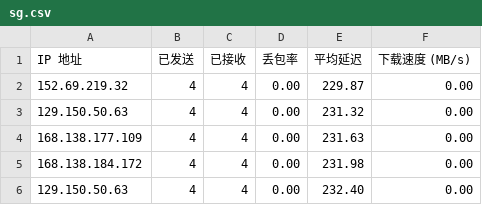
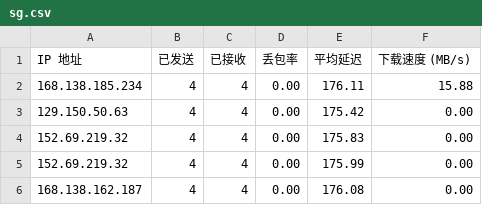
Before and after one commit to lxhfans/CFCDN-Auto, a CSV file: CloudflareST/sg.csv, drawn as a sheet.

```diff
--- a/CloudflareST/sg.csv
+++ b/CloudflareST/sg.csv
@@ -1,6 +1,6 @@
 IP 地址,已发送,已接收,丢包率,平均延迟,下载速度 (MB/s)
-152.69.219.32,4,4,0.00,229.87,0.00
-129.150.50.63,4,4,0.00,231.32,0.00
-168.138.177.109,4,4,0.00,231.63,0.00
-168.138.184.172,4,4,0.00,231.98,0.00
-129.150.50.63,4,4,0.00,232.40,0.00
+168.138.185.234,4,4,0.00,176.11,15.88
+129.150.50.63,4,4,0.00,175.42,0.00
+152.69.219.32,4,4,0.00,175.83,0.00
+152.69.219.32,4,4,0.00,175.99,0.00
+168.138.162.187,4,4,0.00,176.08,0.00
```
Also changed, not shown: 2 other files.
